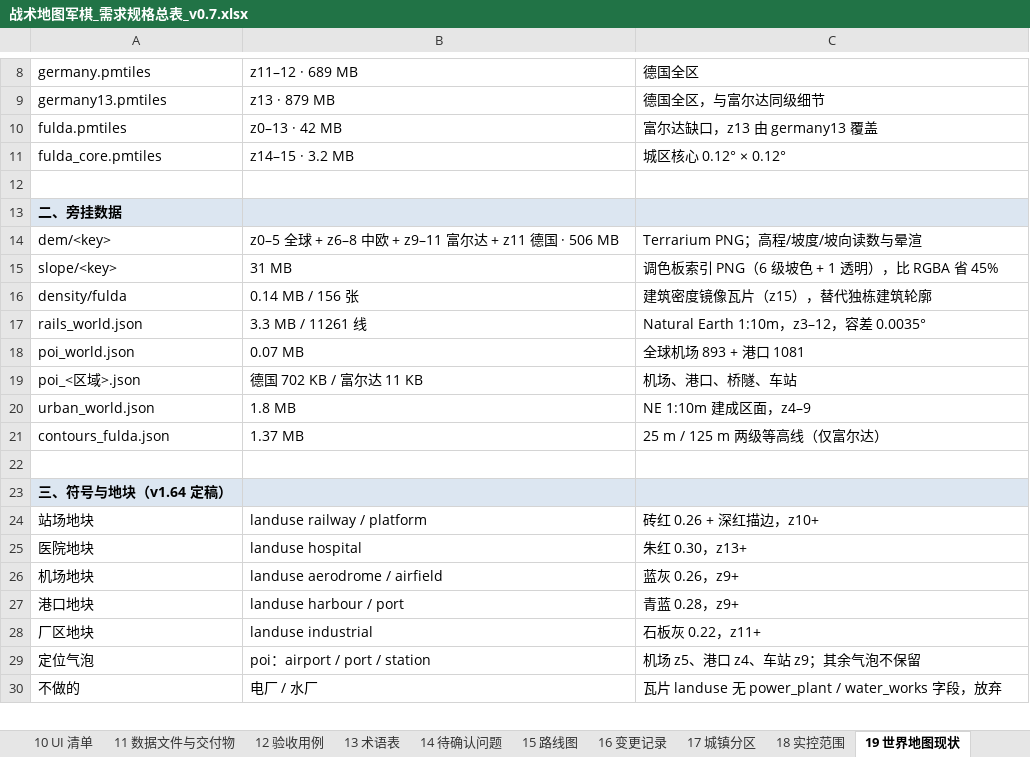
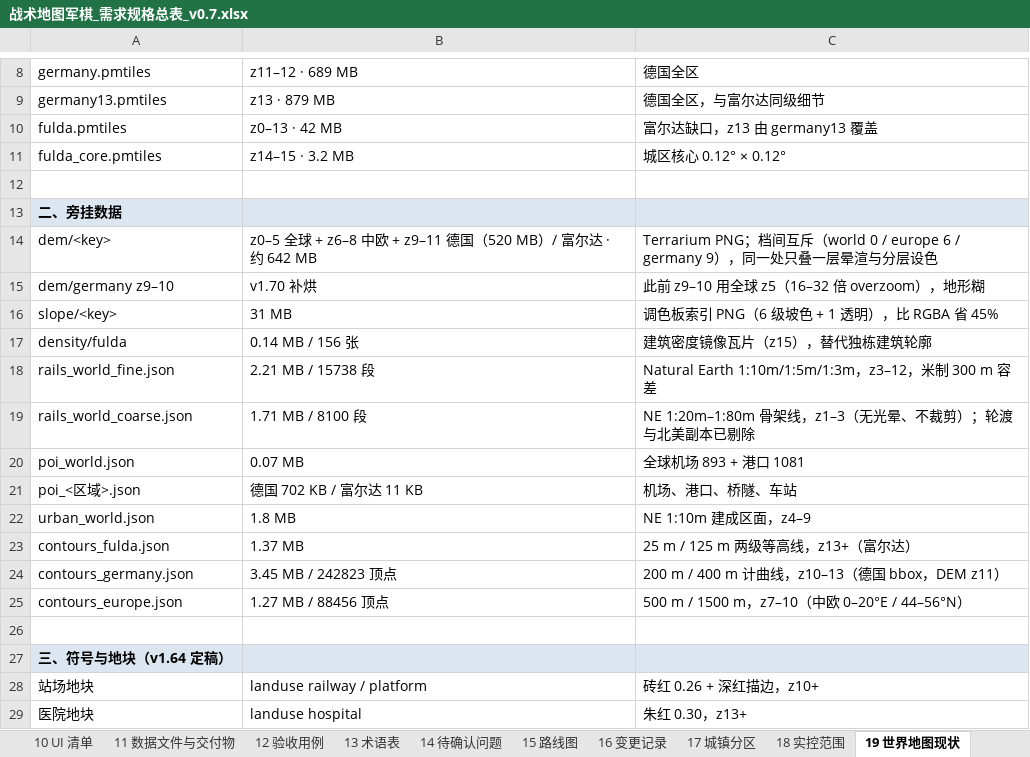
Before and after one commit to ABaLaQiYaShanMaiI/Project1, an Excel workbook: Docx/战术地图军棋_需求规格总表_v0.7.xlsx, sheet 19 世界地图现状, drawn as a sheet; only a part is shown, gaps mark what is left out; the shorter side is filled out with more unchanged rows; values as stored, in another font and other column widths than the file's, no borders; removed rows and columns are numbered as before the commit, all else as after; the diff names each change by its address in the sheet, - before the commit and + after, or states it on an @@ line.

```diff
--- a/Docx/战术地图军棋_需求规格总表_v0.7.xlsx (sheet 19 世界地图现状)
+++ b/Docx/战术地图军棋_需求规格总表_v0.7.xlsx (sheet 19 世界地图现状)
-B14: …欧 + z9–11 富尔达 + z11 德国 · 506 MB
+B14: …欧 + z9–11 德国（520 MB）/ 富尔达 · 约 642 MB
-C14: Terrarium PNG；高程/坡度/坡向读数与晕渲
+C14: Terrarium PNG；档间互斥（world 0 / europe 6 / germany 9），同一处只叠一层晕渲与分层设色
+row 15: dem/germany z9–10 | v1.70 补烘 | 此前 z9–10 用全球 z5（16–32 倍 overzoom），地形糊
-row 17: rails_world.json | 3.3 MB / 11261 线 | Natural Earth 1:10m，z3–12，容差 0.0035°
+row 18: rails_world_fine.json | 2.21 MB / 15738 段 | Natural Earth 1:10m/1:5m/1:3m，z3–12，米制 300 m 容差
+row 19: rails_world_coarse.json | 1.71 MB / 8100 段 | NE 1:20m–1:80m 骨架线，z1–3（无光晕、不裁剪）；轮渡与北美副本已剔除
-C23: 25 m / 125 m 两级等高线（仅富尔达）
+C23: 25 m / 125 m 两级等高线，z13+（富尔达）
+row 24: contours_germany.json | 3.45 MB / 242823 顶点 | 200 m / 400 m 计曲线，z10–13（德国 bbox，DEM z11）
+row 25: contours_europe.json | 1.27 MB / 88456 顶点 | 500 m / 1500 m，z7–10（中欧 0–20°E / 44–56°N）
```
Also changed, not shown: sheet 16 变更记录, sheet 20 地图符号规范, 38 other files.
